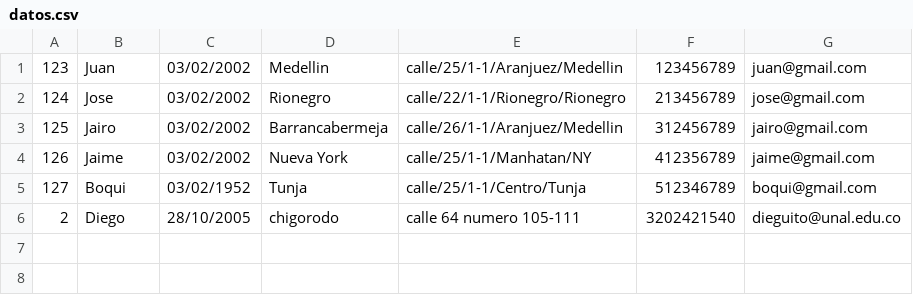
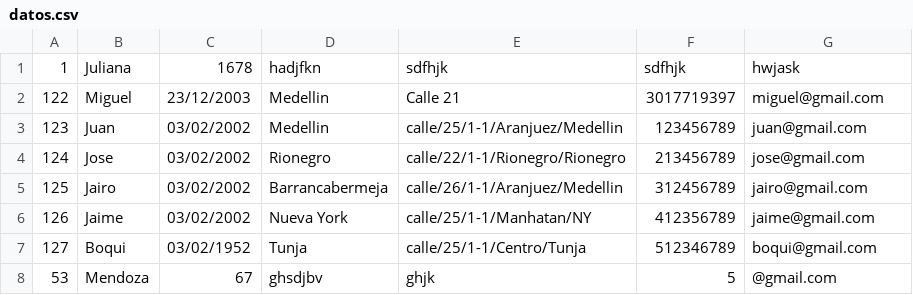
Before and after one commit to MenGonz/tarea-estructuras, a CSV file: datos.csv, drawn as a sheet; removed rows and columns are numbered as before the commit, all else as after; the diff names each change by its address in the sheet, - before the commit and + after, or states it on an @@ line.

```diff
--- a/datos.csv
+++ b/datos.csv
+row 1: 1 | Juliana | 1678 | hadjfkn | sdfhjk | sdfhjk | hwjask
+row 2: 122 | Miguel | 23/12/2003 | Medellin | Calle 21 | 3017719397 | miguel@gmail.com
-row 6: 2 | Diego | 28/10/2005 | chigorodo | calle 64 numero 105-111 | 3202421540 | dieguito@unal.edu.co
+row 8: 53 | Mendoza | 67 | ghsdjbv | ghjk | 5 | @gmail.com
```
Also changed, not shown: 2 other files.
